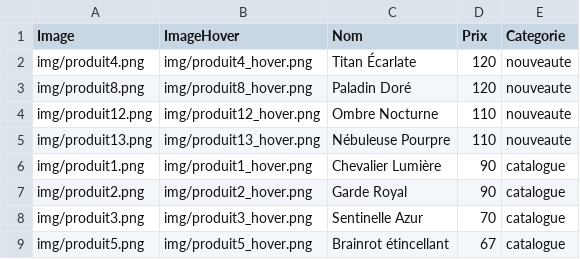
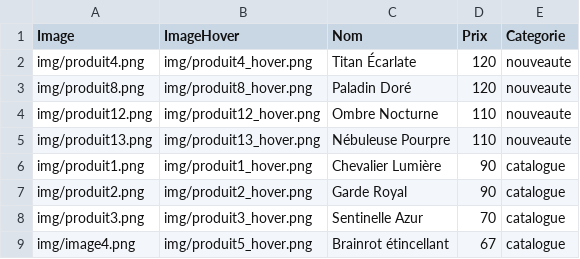
Before and after one commit to anatolee4/site-sae-105, a CSV file: produits.csv, drawn as a sheet.

```diff
--- a/produits.csv
+++ b/produits.csv
@@ -8,2 +8,2 @@ img/produit2.png,img/produit2_hover.png,Garde Royal,90,catalogue
 img/produit3.png,img/produit3_hover.png,Sentinelle Azur,70,catalogue
-img/produit5.png,img/produit5_hover.png,Brainrot étincellant,67,catalogue
+img/image4.png,img/produit5_hover.png,Brainrot étincellant,67,catalogue
```
Also changed, not shown: 1 other file.
